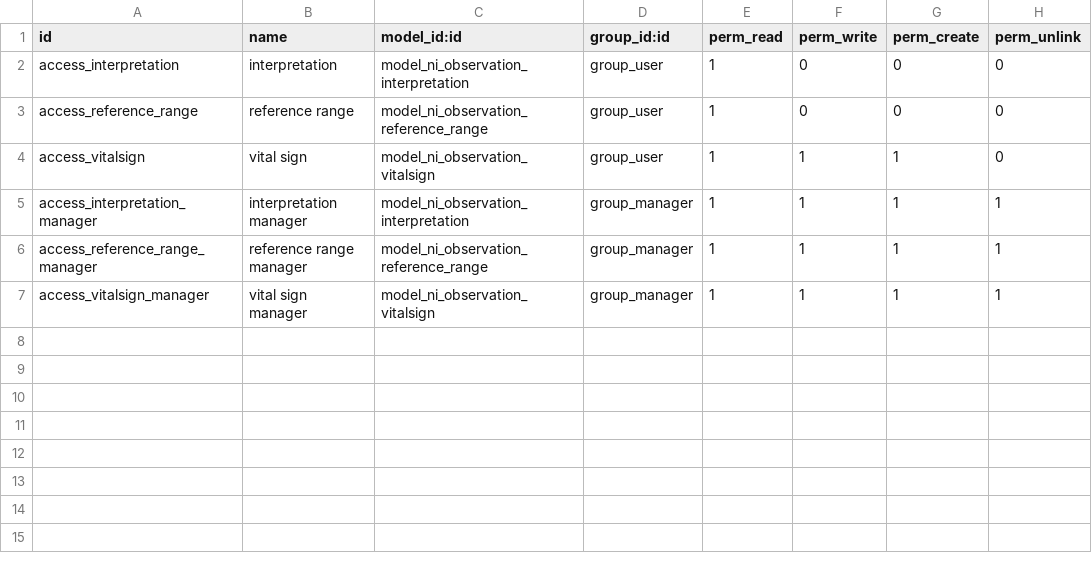
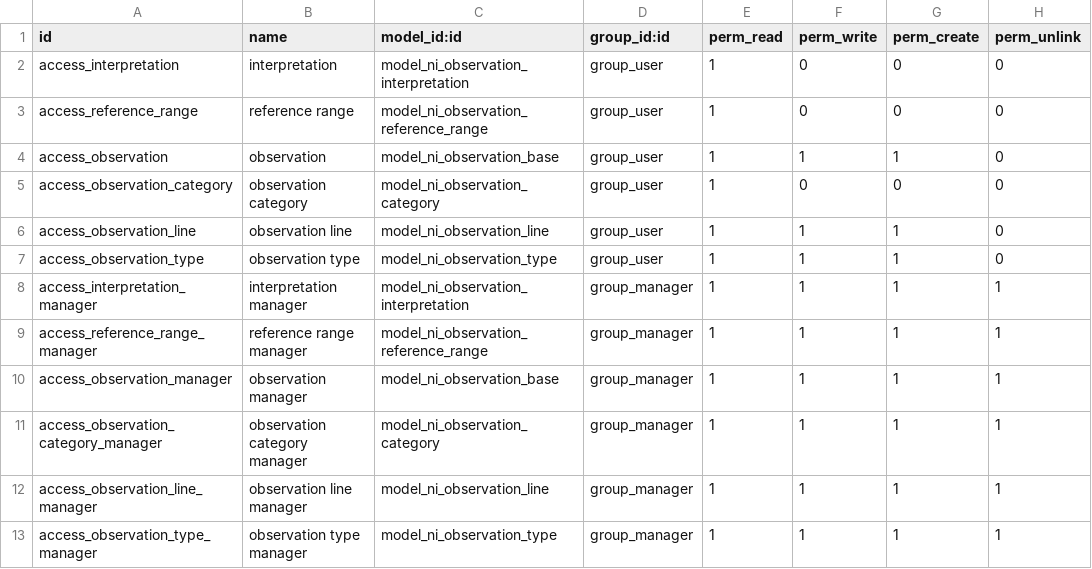
Before and after one commit to nirun-life/nirun, a CSV file: nirun_observation/security/ir.model.access.csv, drawn as a sheet.

Commit message:
[IMP] nirun_observation: observation line

```diff
--- a/nirun_observation/security/ir.model.access.csv
+++ b/nirun_observation/security/ir.model.access.csv
@@ -3,5 +3,11 @@ access_interpretation,interpretation,model_ni_observation_interpretation,group_u
 access_reference_range,reference range,model_ni_observation_reference_range,group_user,1,0,0,0
-access_vitalsign,vital sign,model_ni_observation_vitalsign,group_user,1,1,1,0
+access_observation,observation,model_ni_observation_base,group_user,1,1,1,0
+access_observation_category,observation category,model_ni_observation_category,group_user,1,0,0,0
+access_observation_line,observation line,model_ni_observation_line,group_user,1,1,1,0
+access_observation_type,observation type,model_ni_observation_type,group_user,1,1,1,0
 access_interpretation_manager,interpretation manager,model_ni_observation_interpretation,group_manager,1,1,1,1
 access_reference_range_manager,reference range manager,model_ni_observation_reference_range,group_manager,1,1,1,1
-access_vitalsign_manager,vital sign manager,model_ni_observation_vitalsign,group_manager,1,1,1,1
+access_observation_manager,observation manager,model_ni_observation_base,group_manager,1,1,1,1
+access_observation_category_manager,observation category manager,model_ni_observation_category,group_manager,1,1,1,1
+access_observation_line_manager,observation line manager,model_ni_observation_line,group_manager,1,1,1,1
+access_observation_type_manager,observation type manager,model_ni_observation_type,group_manager,1,1,1,1
```
Also changed, not shown: nirun/security/ir.model.access.csv, nirun_observation/data/ni.observation.reference.range.csv, 20 other files.
